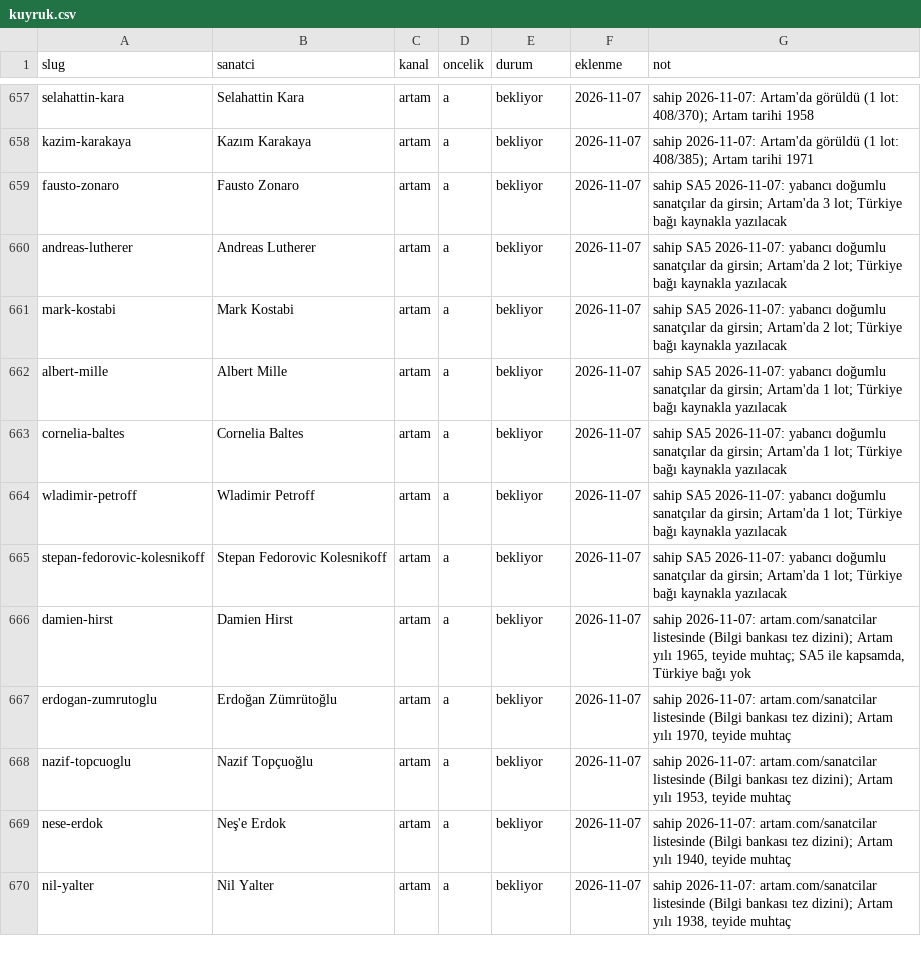
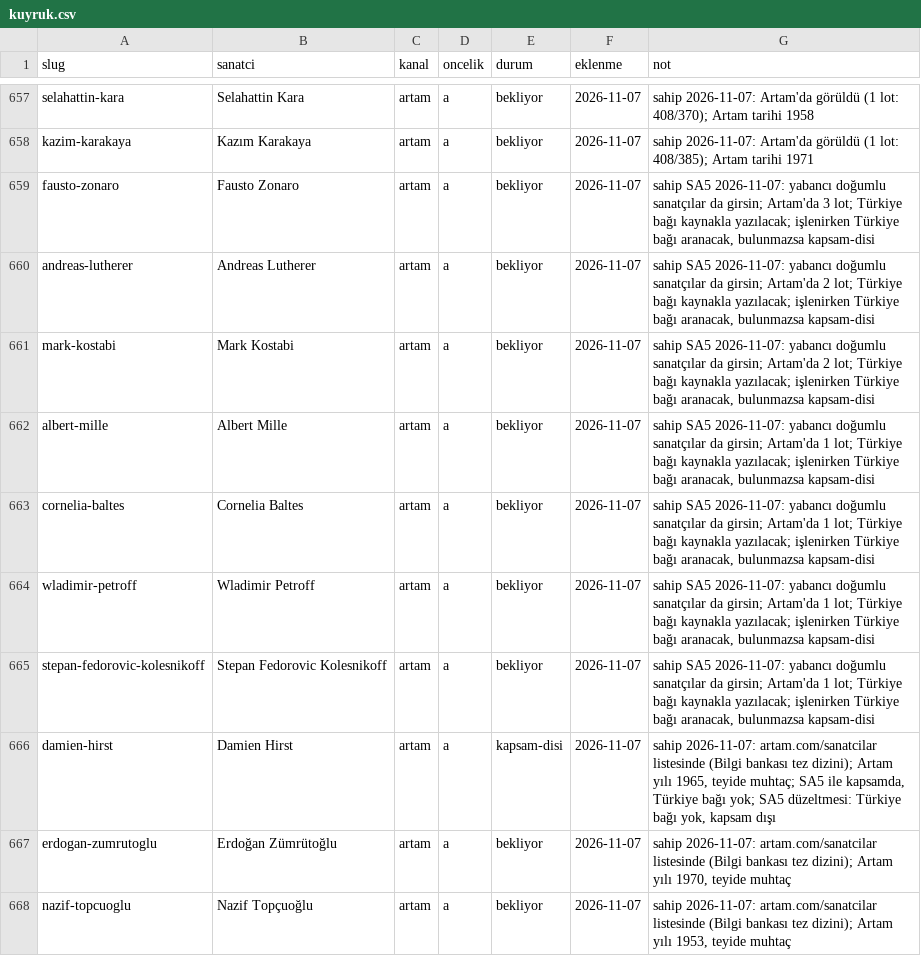
Before and after one commit to occiftci-ux/artvela-site, a CSV file: arastirma/kuyruk.csv, drawn as a sheet; only a part is shown, gaps mark what is left out; the shorter side is filled out with more unchanged rows.

```diff
--- a/arastirma/kuyruk.csv
+++ b/arastirma/kuyruk.csv
@@ -658,10 +658,10 @@ selahattin-kara,Selahattin Kara,artam,a,bekliyor,2026-11-07,sahip 2026-11-07: Ar
 kazim-karakaya,Kazım Karakaya,artam,a,bekliyor,2026-11-07,sahip 2026-11-07: Artam'da görüldü (1 lot: 408/385); Artam tarihi 1971
-fausto-zonaro,Fausto Zonaro,artam,a,bekliyor,2026-11-07,sahip SA5 2026-11-07: yabancı doğumlu sanatçılar da girsin; Artam'da 3 lot; Türkiye bağı kaynakla yazılacak
-andreas-lutherer,Andreas Lutherer,artam,a,bekliyor,2026-11-07,sahip SA5 2026-11-07: yabancı doğumlu sanatçılar da girsin; Artam'da 2 lot; Türkiye bağı kaynakla yazılacak
-mark-kostabi,Mark Kostabi,artam,a,bekliyor,2026-11-07,sahip SA5 2026-11-07: yabancı doğumlu sanatçılar da girsin; Artam'da 2 lot; Türkiye bağı kaynakla yazılacak
-albert-mille,Albert Mille,artam,a,bekliyor,2026-11-07,sahip SA5 2026-11-07: yabancı doğumlu sanatçılar da girsin; Artam'da 1 lot; Türkiye bağı kaynakla yazılacak
-cornelia-baltes,Cornelia Baltes,artam,a,bekliyor,2026-11-07,sahip SA5 2026-11-07: yabancı doğumlu sanatçılar da girsin; Artam'da 1 lot; Türkiye bağı kaynakla yazılacak
-wladimir-petroff,Wladimir Petroff,artam,a,bekliyor,2026-11-07,sahip SA5 2026-11-07: yabancı doğumlu sanatçılar da girsin; Artam'da 1 lot; Türkiye bağı kaynakla yazılacak
-stepan-fedorovic-kolesnikoff,Stepan Fedorovic Kolesnikoff,artam,a,bekliyor,2026-11-07,sahip SA5 2026-11-07: yabancı doğumlu sanatçılar da girsin; Artam'da 1 lot; Türkiye bağı kaynakla yazılacak
-damien-hirst,Damien Hirst,artam,a,bekliyor,2026-11-07,"sahip 2026-11-07: artam.com/sanatcilar listesinde (Bilgi bankası tez dizini); Artam yılı 1965, teyide muhtaç; SA5 ile kapsamda, Türkiye bağı yok"
+fausto-zonaro,Fausto Zonaro,artam,a,bekliyor,2026-11-07,"sahip SA5 2026-11-07: yabancı doğumlu sanatçılar da girsin; Artam'da 3 lot; Türkiye bağı kaynakla yazılacak; işlenirken Türkiye bağı aranacak, bulunmazsa kapsam-disi"
+andreas-lutherer,Andreas Lutherer,artam,a,bekliyor,2026-11-07,"sahip SA5 2026-11-07: yabancı doğumlu sanatçılar da girsin; Artam'da 2 lot; Türkiye bağı kaynakla yazılacak; işlenirken Türkiye bağı aranacak, bulunmazsa kapsam-disi"
+mark-kostabi,Mark Kostabi,artam,a,bekliyor,2026-11-07,"sahip SA5 2026-11-07: yabancı doğumlu sanatçılar da girsin; Artam'da 2 lot; Türkiye bağı kaynakla yazılacak; işlenirken Türkiye bağı aranacak, bulunmazsa kapsam-disi"
+albert-mille,Albert Mille,artam,a,bekliyor,2026-11-07,"sahip SA5 2026-11-07: yabancı doğumlu sanatçılar da girsin; Artam'da 1 lot; Türkiye bağı kaynakla yazılacak; işlenirken Türkiye bağı aranacak, bulunmazsa kapsam-disi"
+cornelia-baltes,Cornelia Baltes,artam,a,bekliyor,2026-11-07,"sahip SA5 2026-11-07: yabancı doğumlu sanatçılar da girsin; Artam'da 1 lot; Türkiye bağı kaynakla yazılacak; işlenirken Türkiye bağı aranacak, bulunmazsa kapsam-disi"
+wladimir-petroff,Wladimir Petroff,artam,a,bekliyor,2026-11-07,"sahip SA5 2026-11-07: yabancı doğumlu sanatçılar da girsin; Artam'da 1 lot; Türkiye bağı kaynakla yazılacak; işlenirken Türkiye bağı aranacak, bulunmazsa kapsam-disi"
+stepan-fedorovic-kolesnikoff,Stepan Fedorovic Kolesnikoff,artam,a,bekliyor,2026-11-07,"sahip SA5 2026-11-07: yabancı doğumlu sanatçılar da girsin; Artam'da 1 lot; Türkiye bağı kaynakla yazılacak; işlenirken Türkiye bağı aranacak, bulunmazsa kapsam-disi"
+damien-hirst,Damien Hirst,artam,a,kapsam-disi,2026-11-07,"sahip 2026-11-07: artam.com/sanatcilar listesinde (Bilgi bankası tez dizini); Artam yılı 1965, teyide muhtaç; SA5 ile kapsamda, Türkiye bağı yok; SA5 düzeltmesi: Türkiye bağı yok, kapsam dışı"
 erdogan-zumrutoglu,Erdoğan Zümrütoğlu,artam,a,bekliyor,2026-11-07,"sahip 2026-11-07: artam.com/sanatcilar listesinde (Bilgi bankası tez dizini); Artam yılı 1970, teyide muhtaç"
```
Also changed, not shown: arastirma/artam-sanatcilar.csv, 1 other file.
